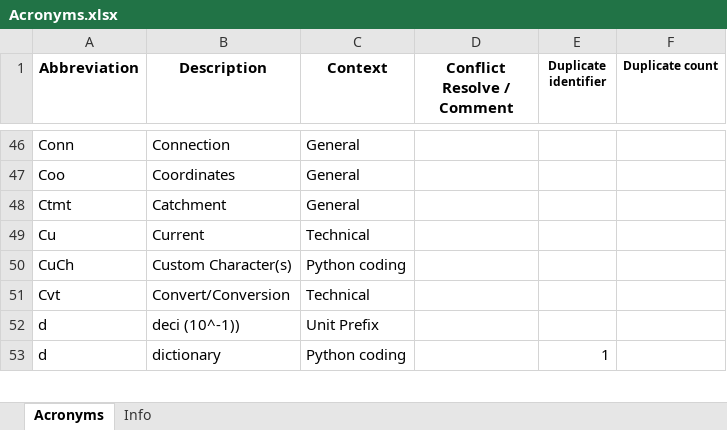
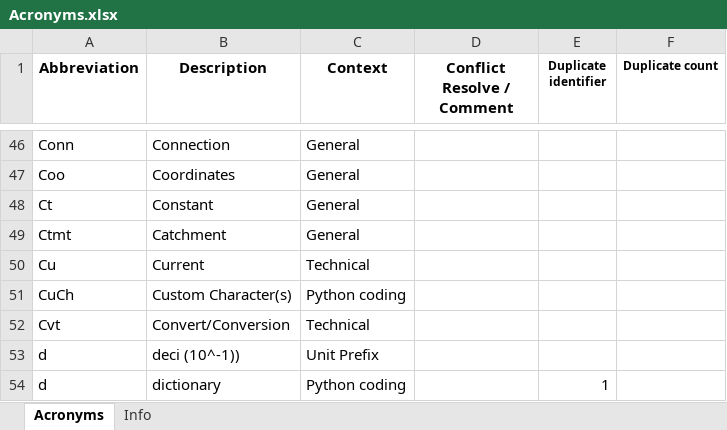
Before and after one commit to Ydrolog/WS_Mdl, an Excel workbook: Mng/Acronyms.xlsx, sheet Acronyms, drawn as a sheet; only a part is shown, gaps mark what is left out; values as stored, in another font and other column widths than the file's, no borders; conditional formats not drawn; the diff names each change by its address in the sheet, - before the commit and + after, or states it on an @@ line.

```diff
--- a/Mng/Acronyms.xlsx (sheet Acronyms)
+++ b/Mng/Acronyms.xlsx (sheet Acronyms)
+row 48: Ct | Constant | General
```
Also changed, not shown: 17 other files.
